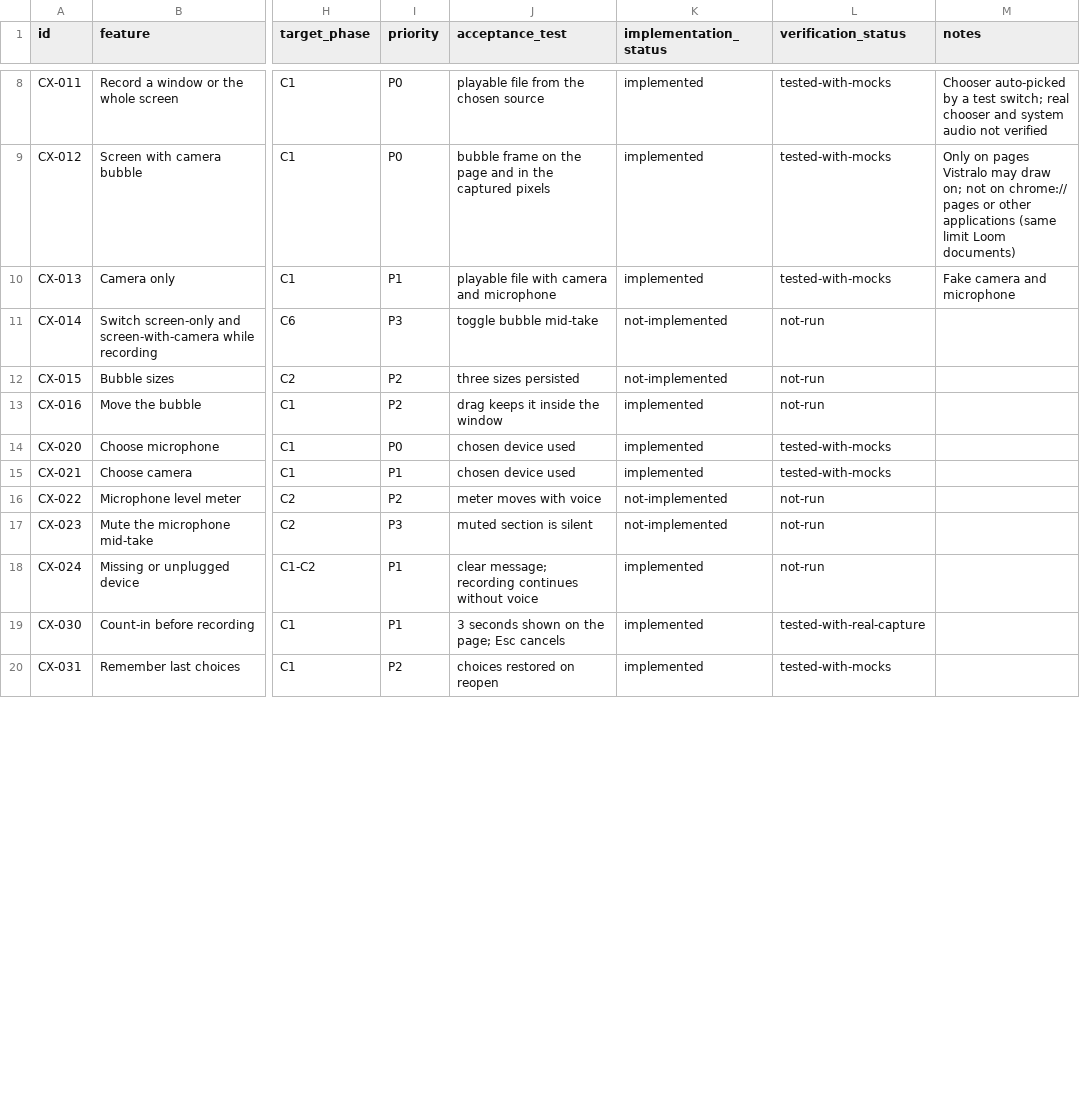
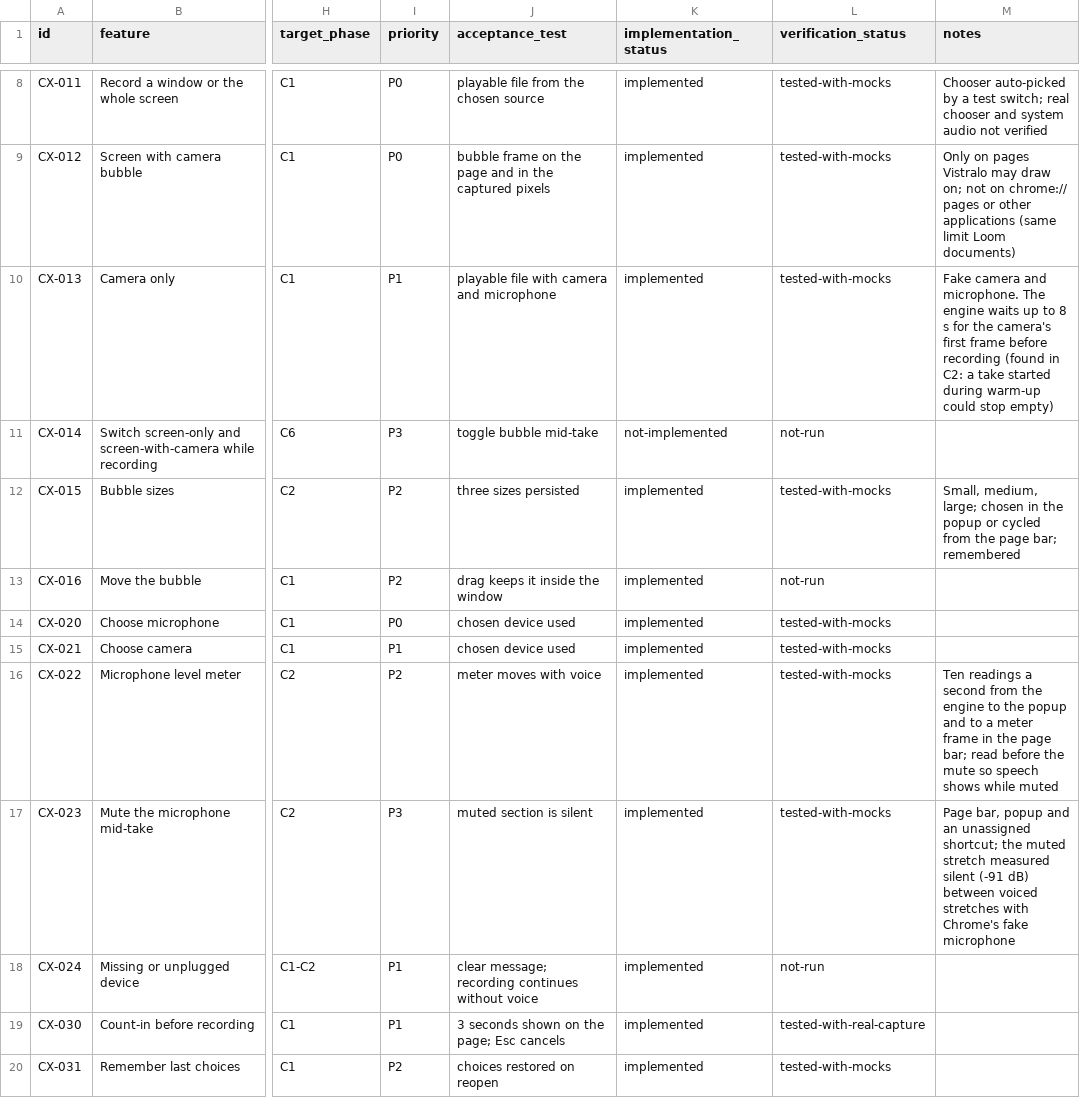
Before and after one commit to Rezx100/vistralo, a CSV file: deployment-source/vistralo/docs/loom-parity/feature-matrix.csv, drawn as a sheet; only a part is shown, gaps mark what is left out; the diff covers the shown part only; the diff names each change by its address in the sheet, - before the commit and + after, or states it on an @@ line.

```diff
--- a/deployment-source/vistralo/docs/loom-parity/feature-matrix.csv
+++ b/deployment-source/vistralo/docs/loom-parity/feature-matrix.csv
-M10 (notes): …camera and microphone
+M10 (notes): …camera and microphone. The engine waits up to 8 s for the camera's first frame before recording (found in C2: a take started during warm-up could stop empty)
-K12 (implementation_status): not-implemented
+K12 (implementation_status): implemented
-L12 (verification_status): not-run
+L12 (verification_status): tested-with-mocks
-M12 (notes): (empty)
+M12 (notes): Small, medium, large; chosen in the popup or cycled from the page bar; remembered
-K16:K17 (implementation_status): not-implemented
+K16:K17 (implementation_status): implemented
-L16:L17 (verification_status): not-run
+L16:L17 (verification_status): tested-with-mocks
-M16 (notes): (empty)
+M16 (notes): Ten readings a second from the engine to the popup and to a meter frame in the page bar; read before the mute so speech shows while muted
-M17 (notes): (empty)
+M17 (notes): Page bar, popup and an unassigned shortcut; the muted stretch measured silent (-91 dB) between voiced stretches with Chrome's fake microphone
```
Also changed, not shown: 10 edited cells elsewhere in this file, 25 other files.
